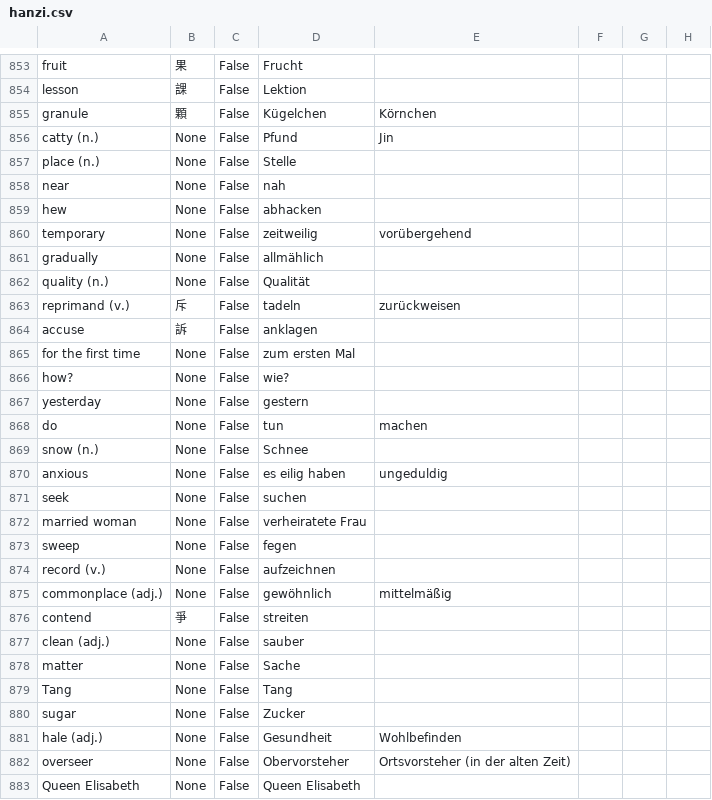
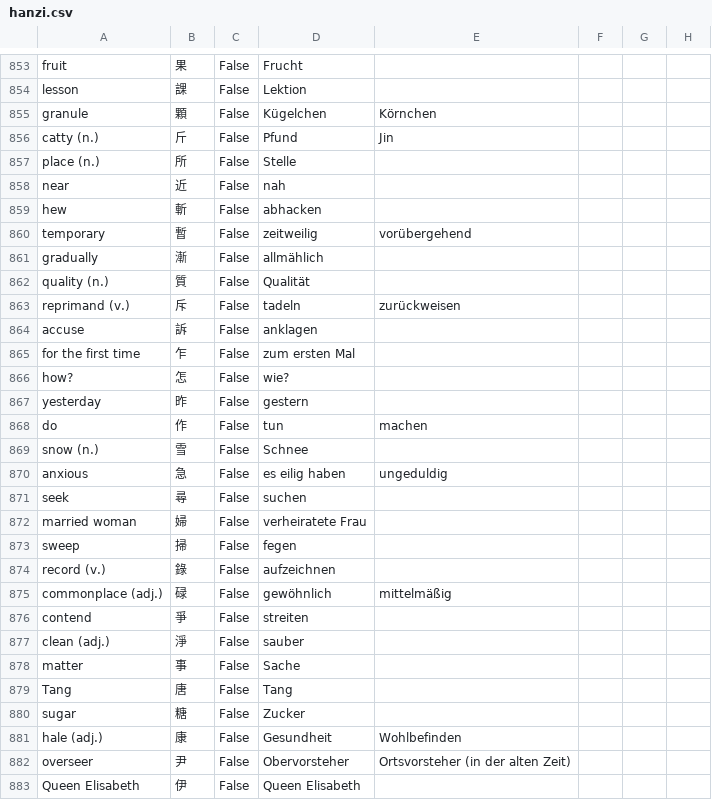
Before and after one commit to marcaltmann/hanzi, a CSV file: hanzi.csv, drawn as a sheet; only a part is shown, gaps mark what is left out; the diff covers the shown part only.

Commit message:
Lesson 30

```diff
--- a/hanzi.csv
+++ b/hanzi.csv
@@ -855,29 +855,29 @@ lesson,課,False,Lektion,,,,
 granule,顆,False,Kügelchen,Körnchen,,,
-catty (n.),None,False,Pfund,Jin,,,
-place (n.),None,False,Stelle,,,,
-near,None,False,nah,,,,
-hew,None,False,abhacken,,,,
-temporary,None,False,zeitweilig,vorübergehend,,,
-gradually,None,False,allmählich,,,,
-quality (n.),None,False,Qualität,,,,
+catty (n.),斤,False,Pfund,Jin,,,
+place (n.),所,False,Stelle,,,,
+near,近,False,nah,,,,
+hew,斬,False,abhacken,,,,
+temporary,暫,False,zeitweilig,vorübergehend,,,
+gradually,漸,False,allmählich,,,,
+quality (n.),質,False,Qualität,,,,
 reprimand (v.),斥,False,tadeln,zurückweisen,,,
 accuse,訴,False,anklagen,,,,
-for the first time,None,False,zum ersten Mal,,,,
-how?,None,False,wie?,,,,
-yesterday,None,False,gestern,,,,
-do,None,False,tun,machen,,,
-snow (n.),None,False,Schnee,,,,
-anxious,None,False,es eilig haben,ungeduldig,,,
-seek,None,False,suchen,,,,
-married woman,None,False,verheiratete Frau,,,,
-sweep,None,False,fegen,,,,
-record (v.),None,False,aufzeichnen,,,,
-commonplace (adj.),None,False,gewöhnlich,mittelmäßig,,,
+for the first time,乍,False,zum ersten Mal,,,,
+how?,怎,False,wie?,,,,
+yesterday,昨,False,gestern,,,,
+do,作,False,tun,machen,,,
+snow (n.),雪,False,Schnee,,,,
+anxious,急,False,es eilig haben,ungeduldig,,,
+seek,尋,False,suchen,,,,
+married woman,婦,False,verheiratete Frau,,,,
+sweep,掃,False,fegen,,,,
+record (v.),錄,False,aufzeichnen,,,,
+commonplace (adj.),碌,False,gewöhnlich,mittelmäßig,,,
 contend,爭,False,streiten,,,,
-clean (adj.),None,False,sauber,,,,
-matter,None,False,Sache,,,,
-Tang,None,False,Tang,,,,
-sugar,None,False,Zucker,,,,
-hale (adj.),None,False,Gesundheit,Wohlbefinden,,,
-overseer,None,False,Obervorsteher,Ortsvorsteher (in der alten Zeit),,,
-Queen Elisabeth,None,False,Queen Elisabeth,,,,
+clean (adj.),淨,False,sauber,,,,
+matter,事,False,Sache,,,,
+Tang,唐,False,Tang,,,,
+sugar,糖,False,Zucker,,,,
+hale (adj.),康,False,Gesundheit,Wohlbefinden,,,
+overseer,尹,False,Obervorsteher,Ortsvorsteher (in der alten Zeit),,,
+Queen Elisabeth,伊,False,Queen Elisabeth,,,,
```
Also changed, not shown: 13 edited cells elsewhere in this file.
